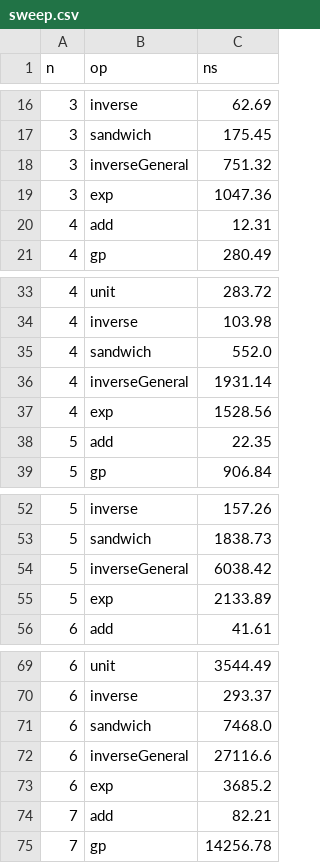
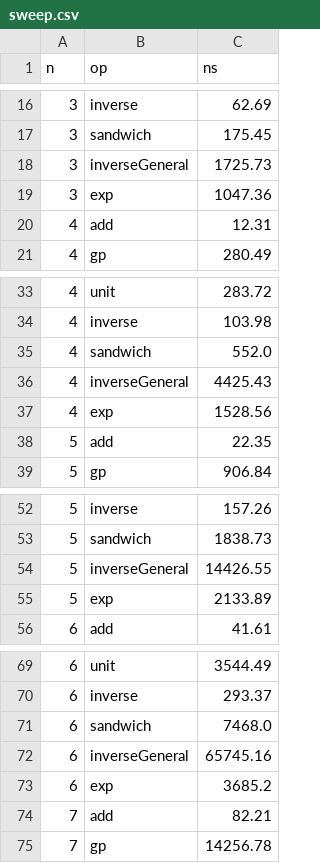
Before and after one commit to GBLMX/versor-java, a CSV file: report/data/sweep.csv, drawn as a sheet; only a part is shown, gaps mark what is left out.

```diff
--- a/report/data/sweep.csv
+++ b/report/data/sweep.csv
@@ -17,3 +17,3 @@ n,op,ns
 3,sandwich,175.45
-3,inverseGeneral,751.32
+3,inverseGeneral,1725.73
 3,exp,1047.36
@@ -35,3 +35,3 @@ n,op,ns
 4,sandwich,552.0
-4,inverseGeneral,1931.14
+4,inverseGeneral,4425.43
 4,exp,1528.56
@@ -53,3 +53,3 @@ n,op,ns
 5,sandwich,1838.73
-5,inverseGeneral,6038.42
+5,inverseGeneral,14426.55
 5,exp,2133.89
@@ -71,3 +71,3 @@ n,op,ns
 6,sandwich,7468.0
-6,inverseGeneral,27116.6
+6,inverseGeneral,65745.16
 6,exp,3685.2
```
Also changed, not shown: report/data/fuzz.csv, 19 other files.
